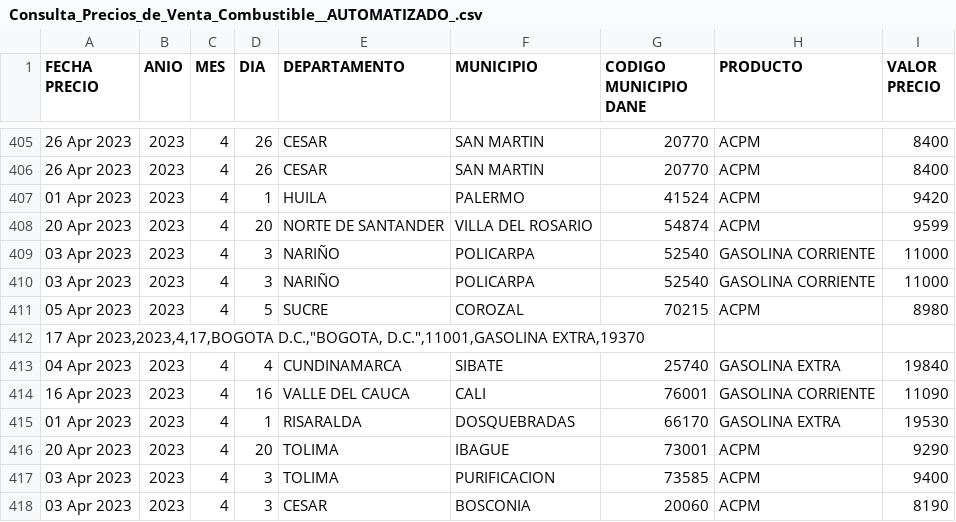
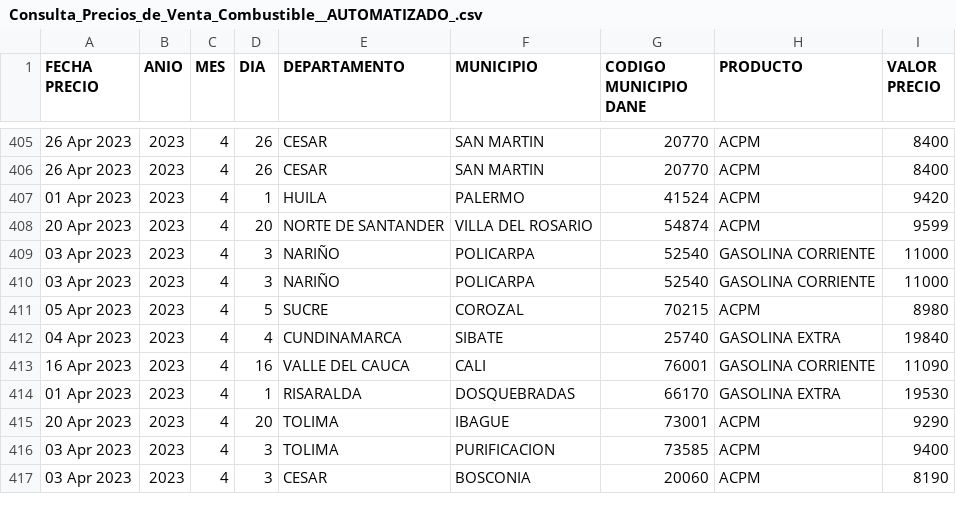
Before and after one commit to Maleja071425/IAP1, a CSV file: Consulta_Precios_de_Venta_Combustible__AUTOMATIZADO_.csv, drawn as a sheet; only a part is shown, gaps mark what is left out.

Commit message:
Update Consulta_Precios_de_Venta_Combustible__AUTOMATIZADO_.csv

```diff
--- a/Consulta_Precios_de_Venta_Combustible__AUTOMATIZADO_.csv
+++ b/Consulta_Precios_de_Venta_Combustible__AUTOMATIZADO_.csv
@@ -411,3 +411,2 @@ FECHA PRECIO,ANIO,MES,DIA,DEPARTAMENTO,MUNICIPIO,CODIGO MUNICIPIO DANE,PRODUCTO,
 05 Apr 2023,2023,4,5,SUCRE,COROZAL,70215,ACPM,8980
-"17 Apr 2023,2023,4,17,BOGOTA D.C.,""BOGOTA, D.C."",11001,GASOLINA EXTRA,19370"
 04 Apr 2023,2023,4,4,CUNDINAMARCA,SIBATE,25740,GASOLINA EXTRA,19840
```
